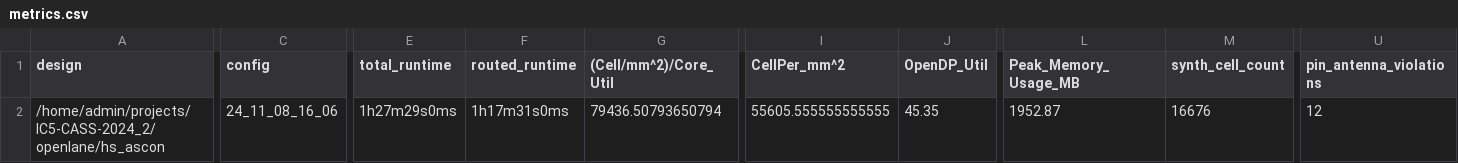
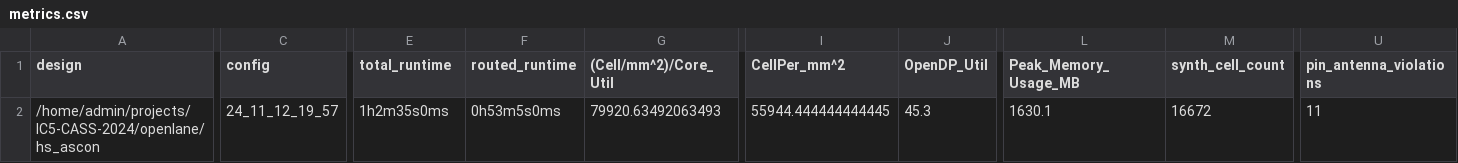
Before and after one commit to unic-cass/IC5-CASS-2024, a CSV file: signoff/hs_ascon/metrics.csv, drawn as a sheet; only a part is shown, gaps mark what is left out; the diff covers the shown part only; the diff names each change by its address in the sheet, - before the commit and + after, or states it on an @@ line.

```diff
--- a/signoff/hs_ascon/metrics.csv
+++ b/signoff/hs_ascon/metrics.csv
-A2 (design): /home/admin/projects/IC5-CASS-2024_2/openlane/hs_ascon
+A2 (design): /home/admin/projects/IC5-CASS-2024/openlane/hs_ascon
-C2 (config): 24_11_08_16_06
+C2 (config): 24_11_12_19_57
-E2 (total_runtime): 1h27m29s0ms
+E2 (total_runtime): 1h2m35s0ms
-F2 (routed_runtime): 1h17m31s0ms
+F2 (routed_runtime): 0h53m5s0ms
-G2 ((Cell/mm^2)/Core_Util): 79436.50793650794
+G2 ((Cell/mm^2)/Core_Util): 79920.63492063493
-I2 (CellPer_mm^2): 55605.555555555555
+I2 (CellPer_mm^2): 55944.444444444445
-J2 (OpenDP_Util): 45.35
+J2 (OpenDP_Util): 45.3
-L2 (Peak_Memory_Usage_MB): 1952.87
+L2 (Peak_Memory_Usage_MB): 1630.1
-M2 (synth_cell_count): 16676
+M2 (synth_cell_count): 16672
-U2 (pin_antenna_violations): 12
+U2 (pin_antenna_violations): 11
```
Also changed, not shown: 28 edited cells elsewhere in this file, signoff/lovers_bec/metrics.csv, signoff/lovers_controller/metrics.csv, 56 other files.
